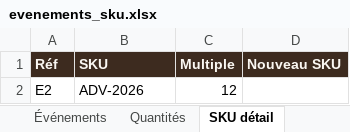
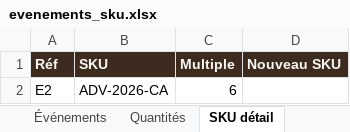
Before and after one commit to maelmouatasim-beep/nespresso, an Excel workbook: templates/evenements_sku.xlsx, sheet SKU détail, drawn as a sheet; values as stored, in another font and other column widths than the file's, no borders; the diff names each change by its address in the sheet, - before the commit and + after, or states it on an @@ line.

```diff
--- a/templates/evenements_sku.xlsx (sheet SKU détail)
+++ b/templates/evenements_sku.xlsx (sheet SKU détail)
-B2 (SKU): ADV-2026
+B2 (SKU): ADV-2026-CA
-C2 (Multiple): 12
+C2 (Multiple): 6
```
Also changed, not shown: sheet Événements, 13 other files.
